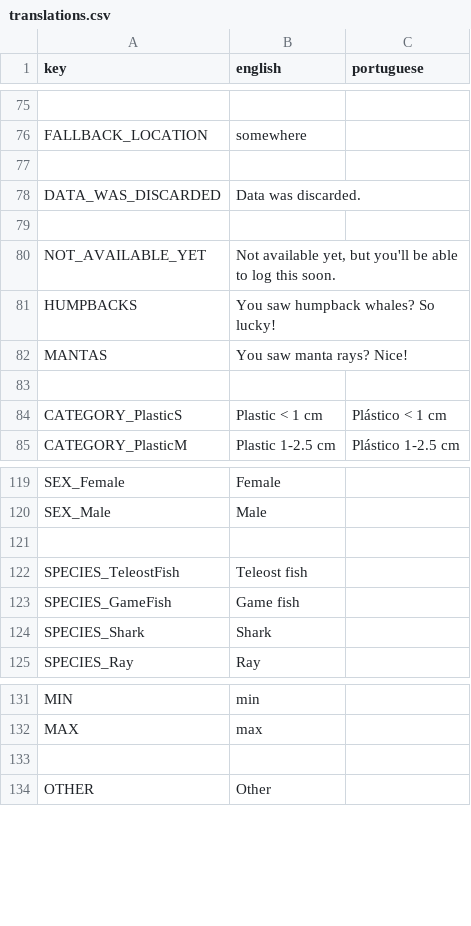
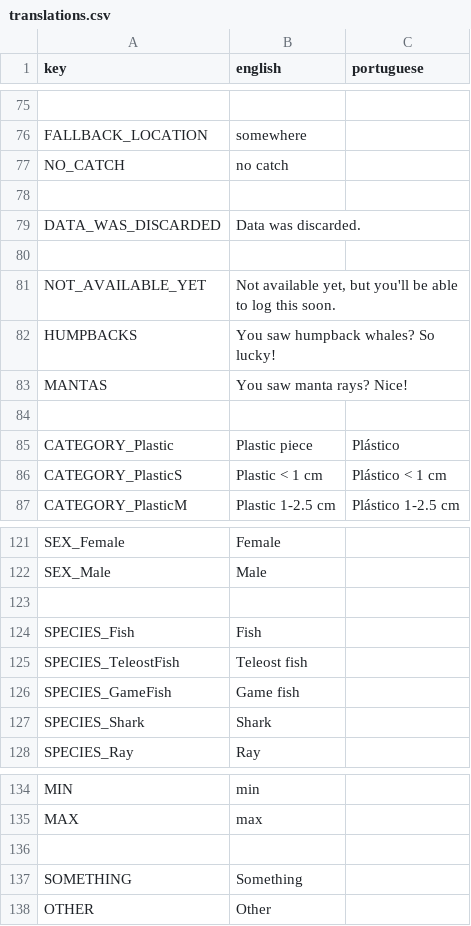
Before and after one commit to cunger/lto-field-work, a CSV file: languages/translations.csv, drawn as a sheet; only a part is shown, gaps mark what is left out; the diff names each change by its address in the sheet, - before the commit and + after, or states it on an @@ line.

```diff
--- a/languages/translations.csv
+++ b/languages/translations.csv
+row 77: NO_CATCH | no catch
+row 85: CATEGORY_Plastic | Plastic piece | Plástico
+row 124: SPECIES_Fish | Fish
+row 137: SOMETHING | Something
```
Also changed, not shown: 6 other files.
